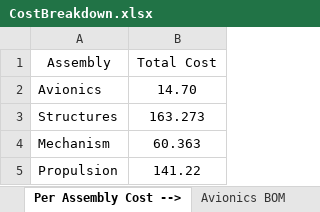
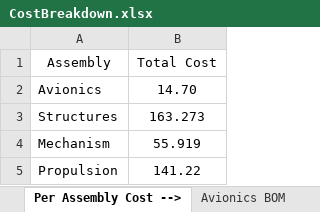
Before and after one commit to HudsonReynolds/451-DBF-Team01, an Excel workbook: CostBreakdown.xlsx, sheet Per Assembly Cost -->, drawn as a sheet; values as stored, in another font and other column widths than the file's, no borders; the diff names each change by its address in the sheet, - before the commit and + after, or states it on an @@ line.

```diff
--- a/CostBreakdown.xlsx (sheet Per Assembly Cost -->)
+++ b/CostBreakdown.xlsx (sheet Per Assembly Cost -->)
-B4 (Total Cost): 60.363
+B4 (Total Cost): 55.919
```
Also changed, not shown: sheet Mechanisms BOM, sheet Aircraft Cost Grand Total.
